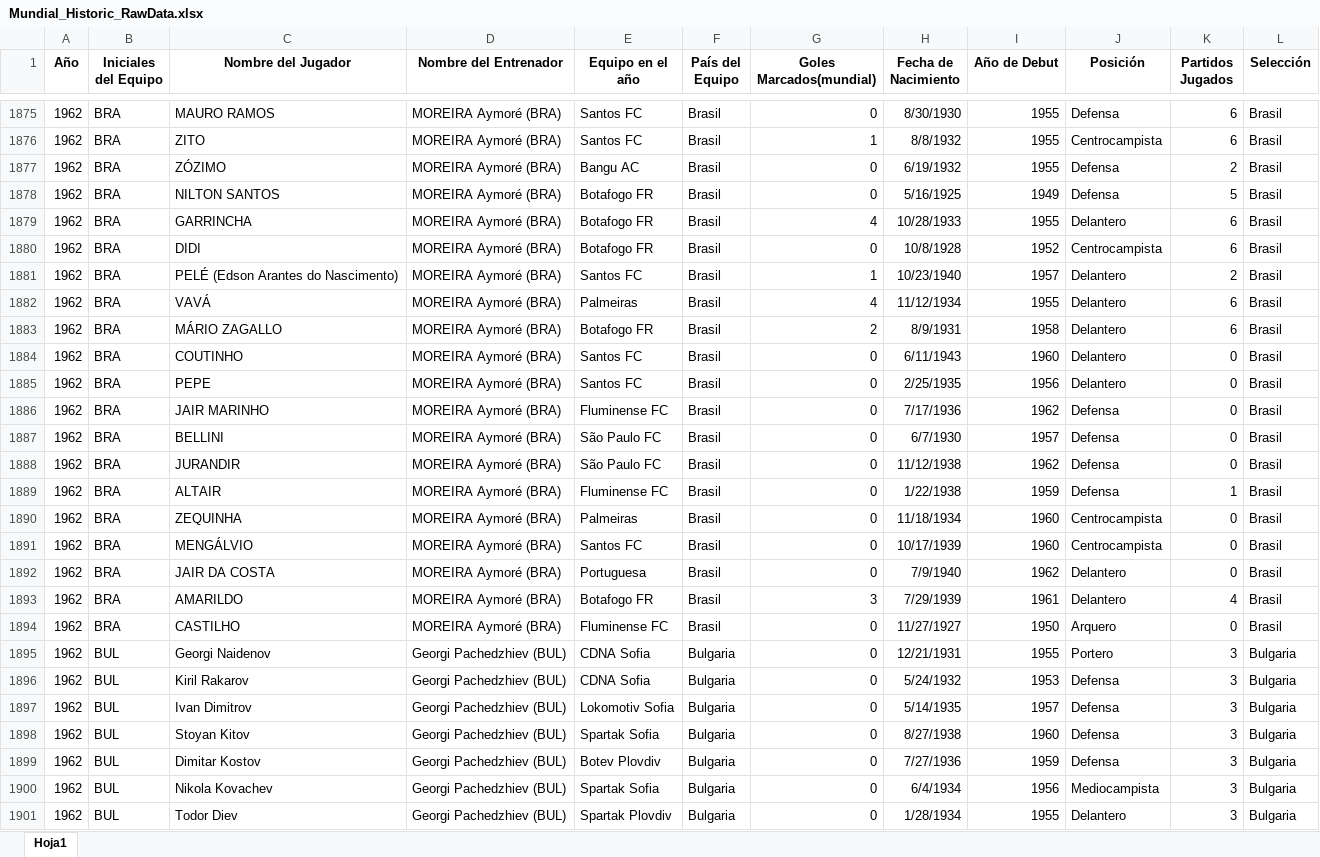
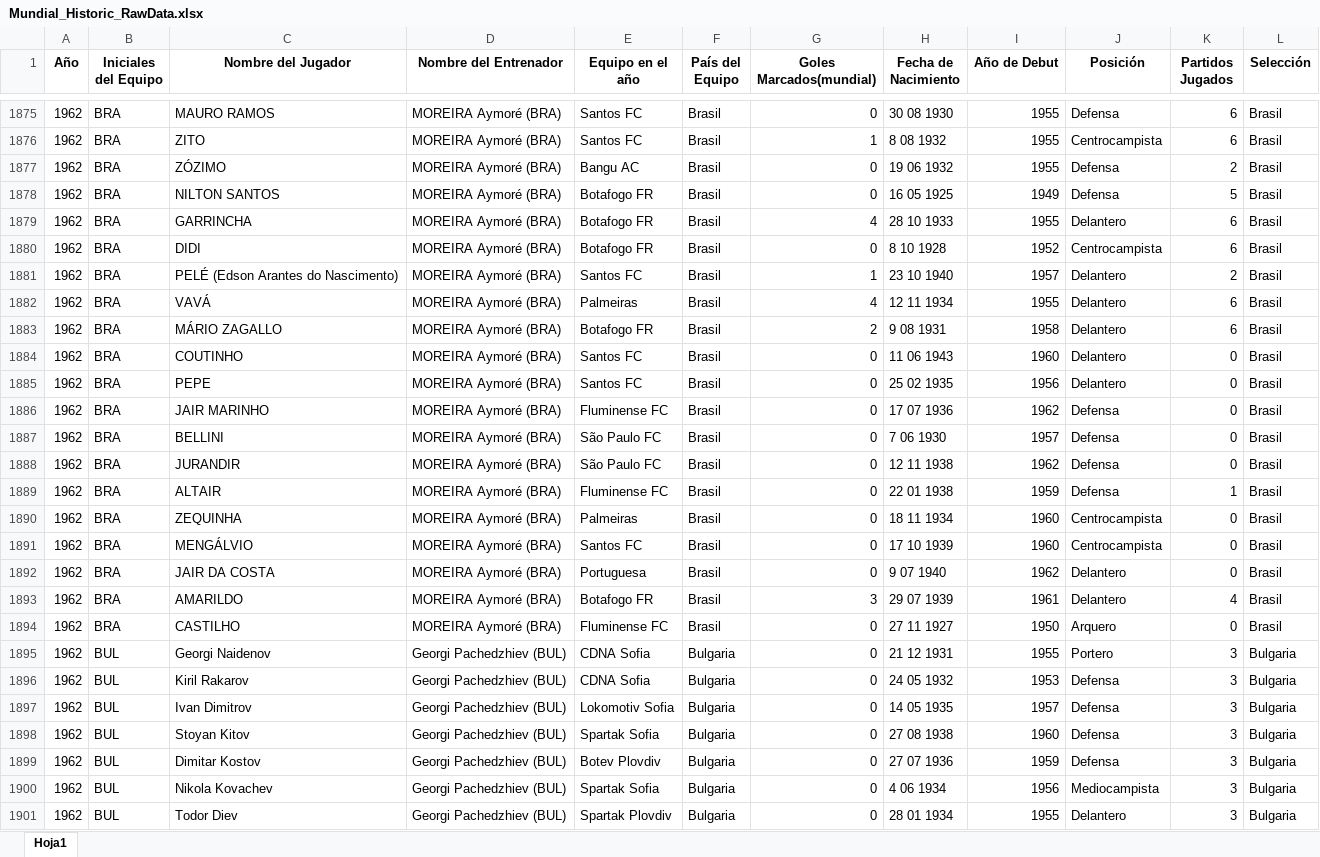
Before and after one commit to WMARBAR/Proyecto_MUNDIAL, an Excel workbook: Mundial_Historic_RawData.xlsx, sheet Hoja1, drawn as a sheet; only a part is shown, gaps mark what is left out; values as stored, in another font and other column widths than the file's, no borders; the diff covers the shown part only; the diff names each change by its address in the sheet, - before the commit and + after, or states it on an @@ line.

```diff
--- a/Mundial_Historic_RawData.xlsx (sheet Hoja1)
+++ b/Mundial_Historic_RawData.xlsx (sheet Hoja1)
-H1875 (Fecha de Nacimiento): 8/30/1930
+H1875 (Fecha de Nacimiento): 30 08 1930
-H1876 (Fecha de Nacimiento): 8/8/1932
+H1876 (Fecha de Nacimiento): 8 08 1932
-H1877 (Fecha de Nacimiento): 6/19/1932
+H1877 (Fecha de Nacimiento): 19 06 1932
-H1878 (Fecha de Nacimiento): 5/16/1925
+H1878 (Fecha de Nacimiento): 16 05 1925
-H1879 (Fecha de Nacimiento): 10/28/1933
+H1879 (Fecha de Nacimiento): 28 10 1933
-H1880 (Fecha de Nacimiento): 10/8/1928
+H1880 (Fecha de Nacimiento): 8 10 1928
-H1881 (Fecha de Nacimiento): 10/23/1940
+H1881 (Fecha de Nacimiento): 23 10 1940
-H1882 (Fecha de Nacimiento): 11/12/1934
+H1882 (Fecha de Nacimiento): 12 11 1934
-H1883 (Fecha de Nacimiento): 8/9/1931
+H1883 (Fecha de Nacimiento): 9 08 1931
-H1884 (Fecha de Nacimiento): 6/11/1943
+H1884 (Fecha de Nacimiento): 11 06 1943
-H1885 (Fecha de Nacimiento): 2/25/1935
+H1885 (Fecha de Nacimiento): 25 02 1935
-H1886 (Fecha de Nacimiento): 7/17/1936
+H1886 (Fecha de Nacimiento): 17 07 1936
-H1887 (Fecha de Nacimiento): 6/7/1930
+H1887 (Fecha de Nacimiento): 7 06 1930
-H1888 (Fecha de Nacimiento): 11/12/1938
+H1888 (Fecha de Nacimiento): 12 11 1938
-H1889 (Fecha de Nacimiento): 1/22/1938
+H1889 (Fecha de Nacimiento): 22 01 1938
-H1890 (Fecha de Nacimiento): 11/18/1934
+H1890 (Fecha de Nacimiento): 18 11 1934
-H1891 (Fecha de Nacimiento): 10/17/1939
+H1891 (Fecha de Nacimiento): 17 10 1939
-H1892 (Fecha de Nacimiento): 7/9/1940
+H1892 (Fecha de Nacimiento): 9 07 1940
-H1893 (Fecha de Nacimiento): 7/29/1939
+H1893 (Fecha de Nacimiento): 29 07 1939
-H1894 (Fecha de Nacimiento): 11/27/1927
+H1894 (Fecha de Nacimiento): 27 11 1927
-H1895 (Fecha de Nacimiento): 12/21/1931
+H1895 (Fecha de Nacimiento): 21 12 1931
-H1896 (Fecha de Nacimiento): 5/24/1932
+H1896 (Fecha de Nacimiento): 24 05 1932
-H1897 (Fecha de Nacimiento): 5/14/1935
+H1897 (Fecha de Nacimiento): 14 05 1935
-H1898 (Fecha de Nacimiento): 8/27/1938
+H1898 (Fecha de Nacimiento): 27 08 1938
-H1899 (Fecha de Nacimiento): 7/27/1936
+H1899 (Fecha de Nacimiento): 27 07 1936
-H1900 (Fecha de Nacimiento): 6/4/1934
+H1900 (Fecha de Nacimiento): 4 06 1934
-H1901 (Fecha de Nacimiento): 1/28/1934
+H1901 (Fecha de Nacimiento): 28 01 1934
```
Also changed, not shown: 408 edited cells elsewhere in this sheet, Mundial_entrenadores.xlsx, 6 other files.
